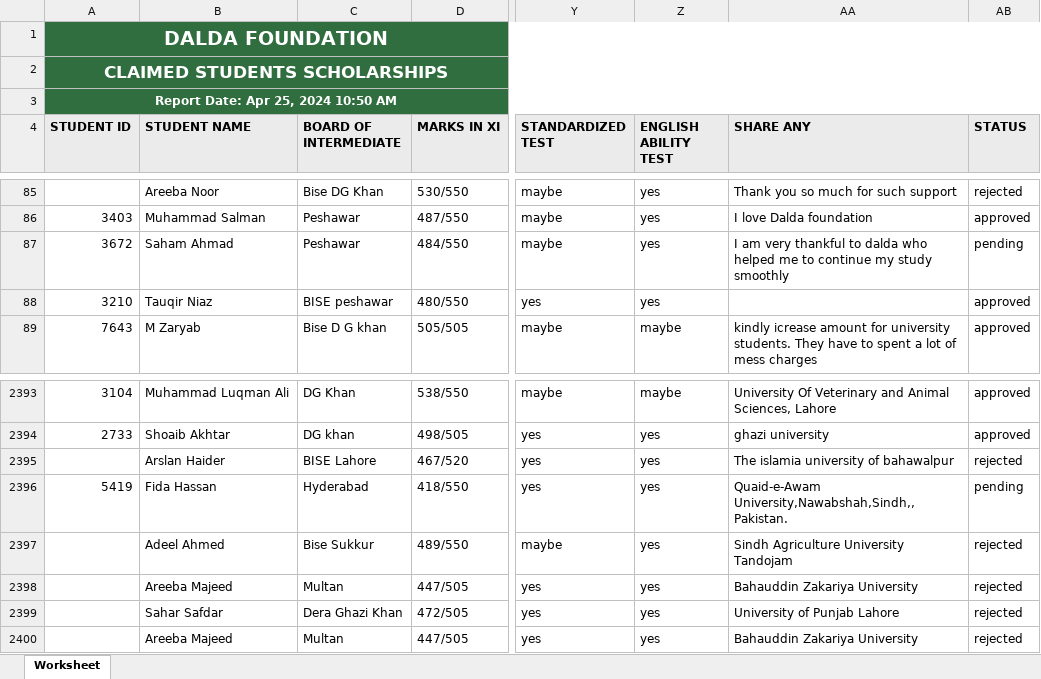
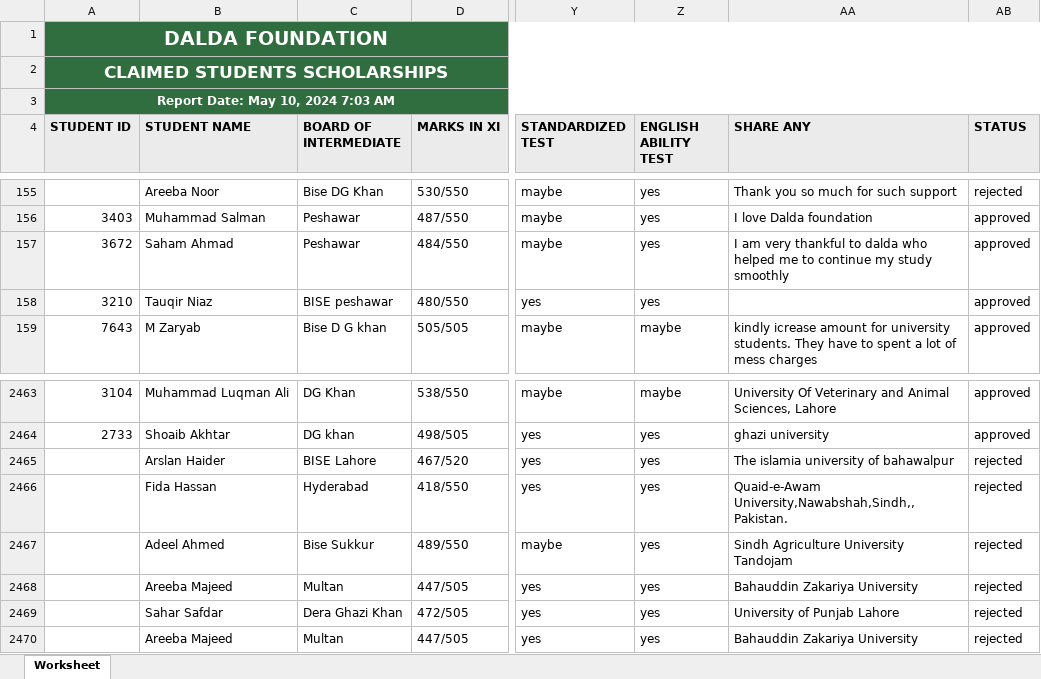
Before and after one commit to mhariscoder/dalda, an Excel workbook: public/excels/students_claimed_scholarships.xlsx, sheet Worksheet, drawn as a sheet; only a part is shown, gaps mark what is left out; values as stored, in another font and other column widths than the file's, no borders; addresses are those after the commit; the diff covers the shown part only; the diff names each change by its address in the sheet, - before the commit and + after, or states it on an @@ line.

```diff
--- a/public/excels/students_claimed_scholarships.xlsx (sheet Worksheet)
+++ b/public/excels/students_claimed_scholarships.xlsx (sheet Worksheet)
-A3 (STUDENT ID): Report Date: Apr 25, 2024 10:50 AM
+A3 (STUDENT ID): Report Date: May 10, 2024 7:03 AM
-AB157 (STATUS): pending
+AB157 (STATUS): approved
-A2466 (STUDENT ID): 5419
+A2466 (STUDENT ID): (empty)
-AB2466 (STATUS): pending
+AB2466 (STATUS): rejected
```
Also changed, not shown: 70 added rows and 147 edited cells elsewhere in this sheet, 1 other file.
